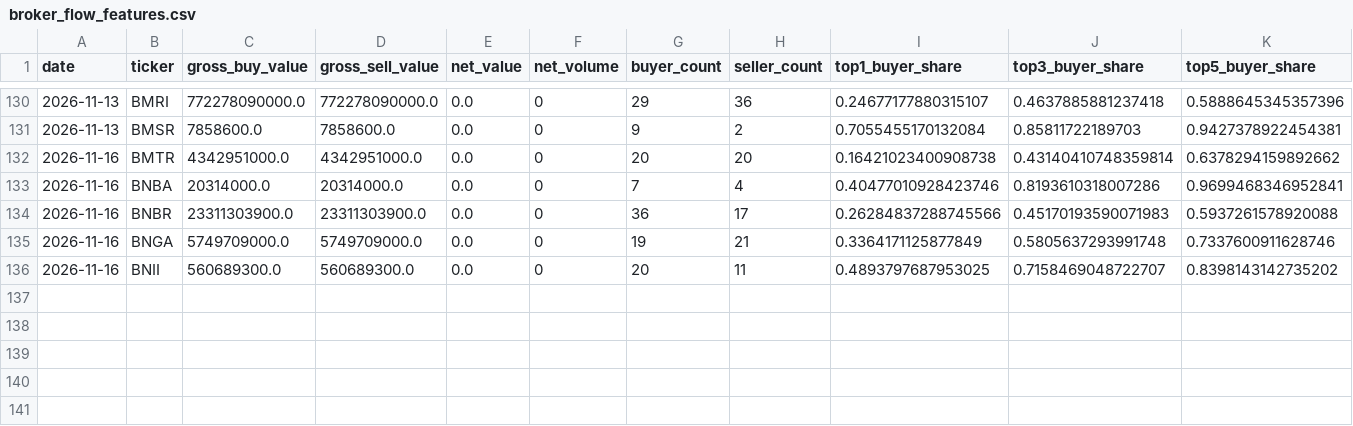
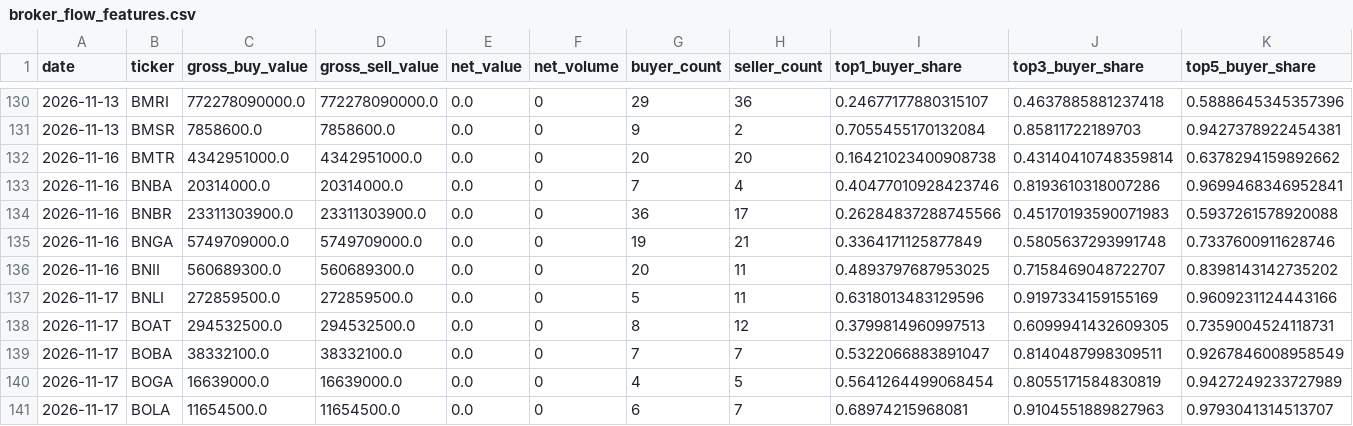
Before and after one commit to byusetianto-netizen/bayu-idx-trading-engine, a CSV file: data/broker/broker_flow_features.csv, drawn as a sheet; only a part is shown, gaps mark what is left out; rows hold the shown columns only; the diff names each change by its address in the sheet, - before the commit and + after, or states it on an @@ line.

```diff
--- a/data/broker/broker_flow_features.csv
+++ b/data/broker/broker_flow_features.csv
+row 137: 2026-11-17 | BNLI | 272859500.0 | 272859500.0 | 0.0 | 0 | 5 | 11 | 0.6318013483129596 | 0.9197334159155169 | 0.9609231124443166
+row 138: 2026-11-17 | BOAT | 294532500.0 | 294532500.0 | 0.0 | 0 | 8 | 12 | 0.3799814960997513 | 0.6099941432609305 | 0.7359004524118731
+row 139: 2026-11-17 | BOBA | 38332100.0 | 38332100.0 | 0.0 | 0 | 7 | 7 | 0.5322066883891047 | 0.8140487998309511 | 0.9267846008958549
+row 140: 2026-11-17 | BOGA | 16639000.0 | 16639000.0 | 0.0 | 0 | 4 | 5 | 0.5641264499068454 | 0.8055171584830819 | 0.9427249233727989
+row 141: 2026-11-17 | BOLA | 11654500.0 | 11654500.0 | 0.0 | 0 | 6 | 7 | 0.68974215968081 | 0.9104551889827963 | 0.9793041314513707
```
Also changed, not shown: 3 other files.
